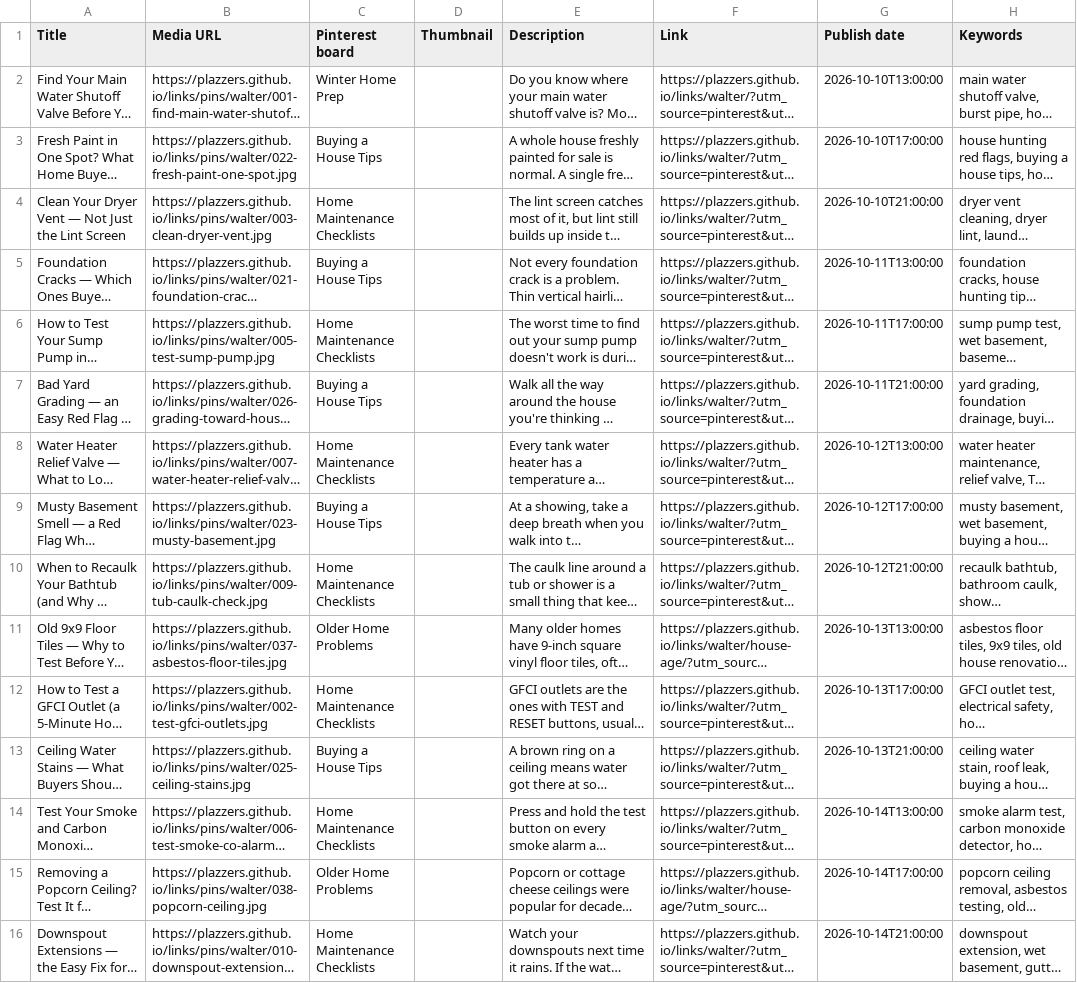
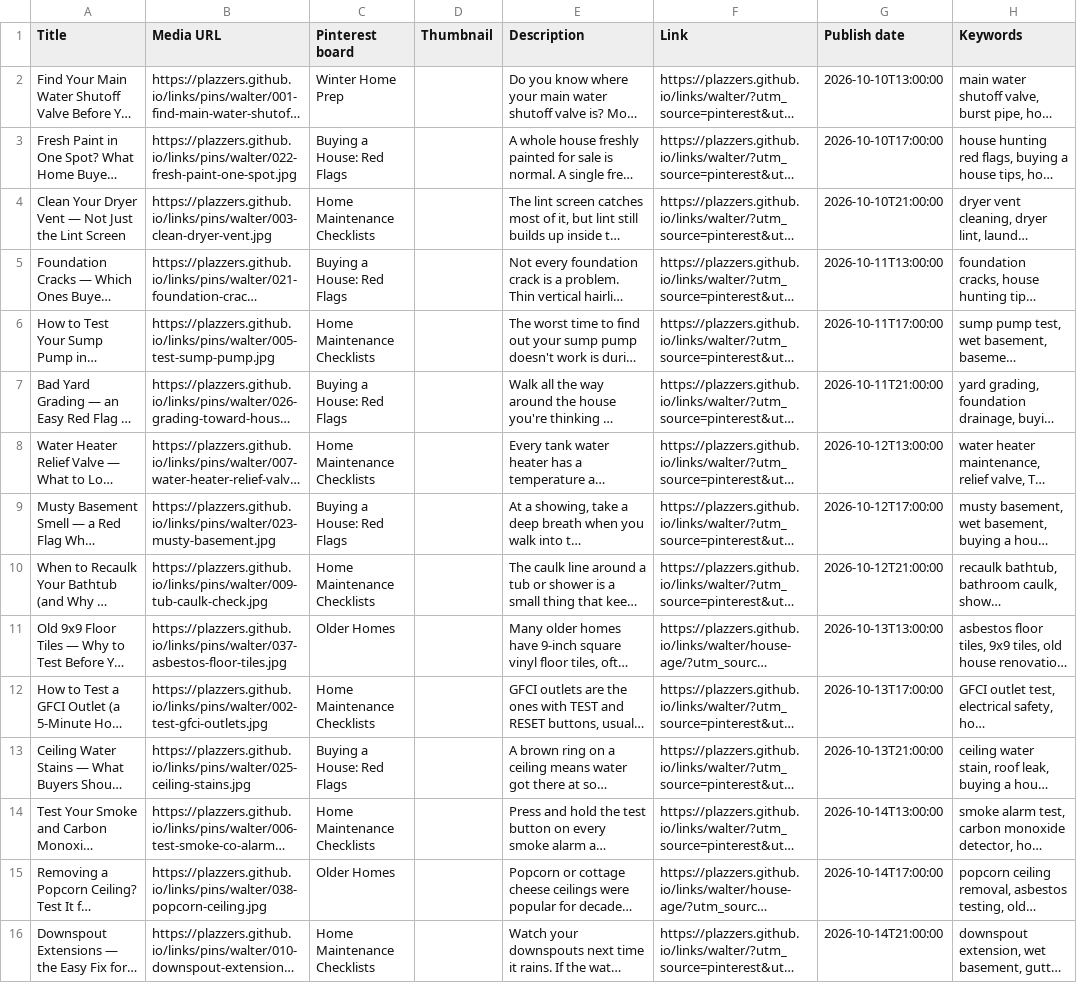
Before and after one commit to plazzers/links, a CSV file: pins/pinterest-bulk-walter.csv, drawn as a sheet; only a part is shown; long unchanged cells end in …; the diff covers the shown part only; the diff names each change by its address in the sheet, - before the commit and + after, or states it on an @@ line.

```diff
--- a/pins/pinterest-bulk-walter.csv
+++ b/pins/pinterest-bulk-walter.csv
-C3 (Pinterest board): Buying a House Tips
+C3 (Pinterest board): Buying a House: Red Flags
-C5 (Pinterest board): Buying a House Tips
+C5 (Pinterest board): Buying a House: Red Flags
-C7 (Pinterest board): Buying a House Tips
+C7 (Pinterest board): Buying a House: Red Flags
-C9 (Pinterest board): Buying a House Tips
+C9 (Pinterest board): Buying a House: Red Flags
-C11 (Pinterest board): Older Home Problems
+C11 (Pinterest board): Older Homes
-C13 (Pinterest board): Buying a House Tips
+C13 (Pinterest board): Buying a House: Red Flags
-C15 (Pinterest board): Older Home Problems
+C15 (Pinterest board): Older Homes
```
Also changed, not shown: 22 edited cells elsewhere in this file, 3 other files.
